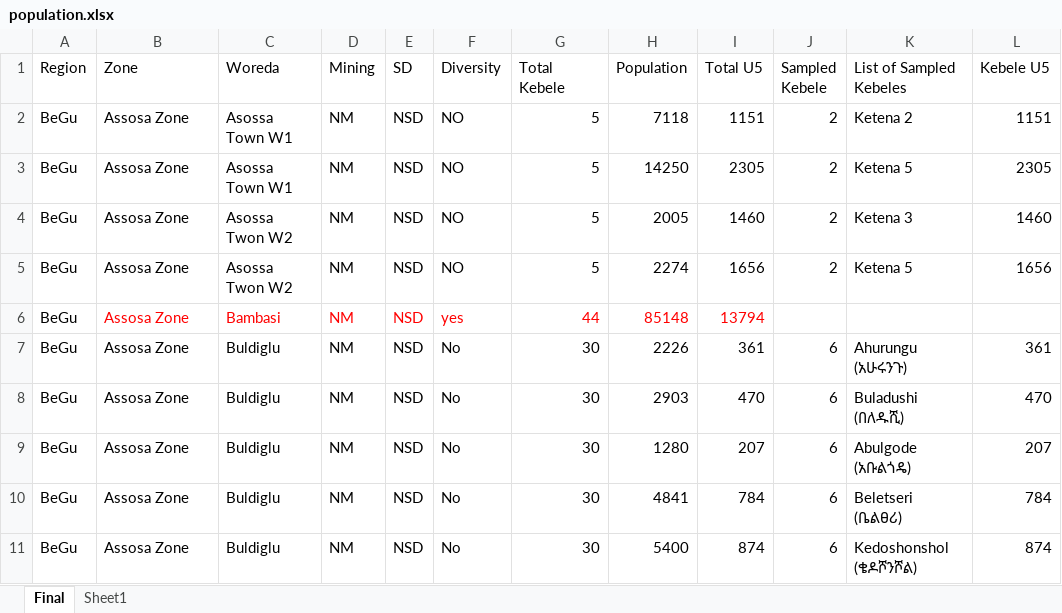
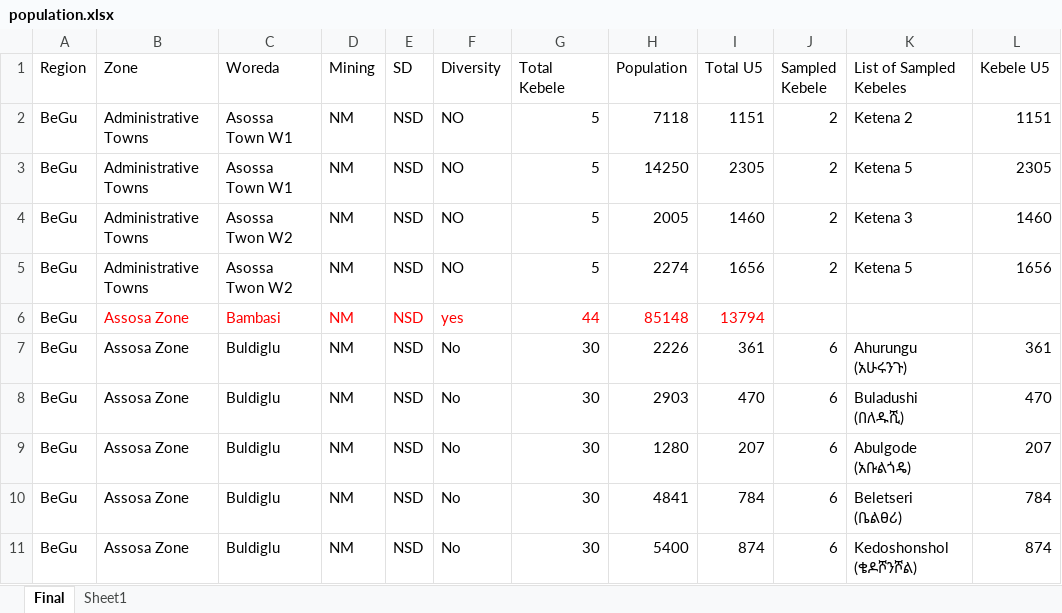
Before and after one commit to cbg11/Population-visualizer, an Excel workbook: population.xlsx, sheet Final, drawn as a sheet; only a part is shown; values as stored, in another font and other column widths than the file's, no borders; the diff names each change by its address in the sheet, - before the commit and + after, or states it on an @@ line.

Commit message:
updated excel file

```diff
--- a/population.xlsx (sheet Final)
+++ b/population.xlsx (sheet Final)
-B2:B5 (Zone): Assosa Zone
+B2:B5 (Zone): Administrative Towns
```
